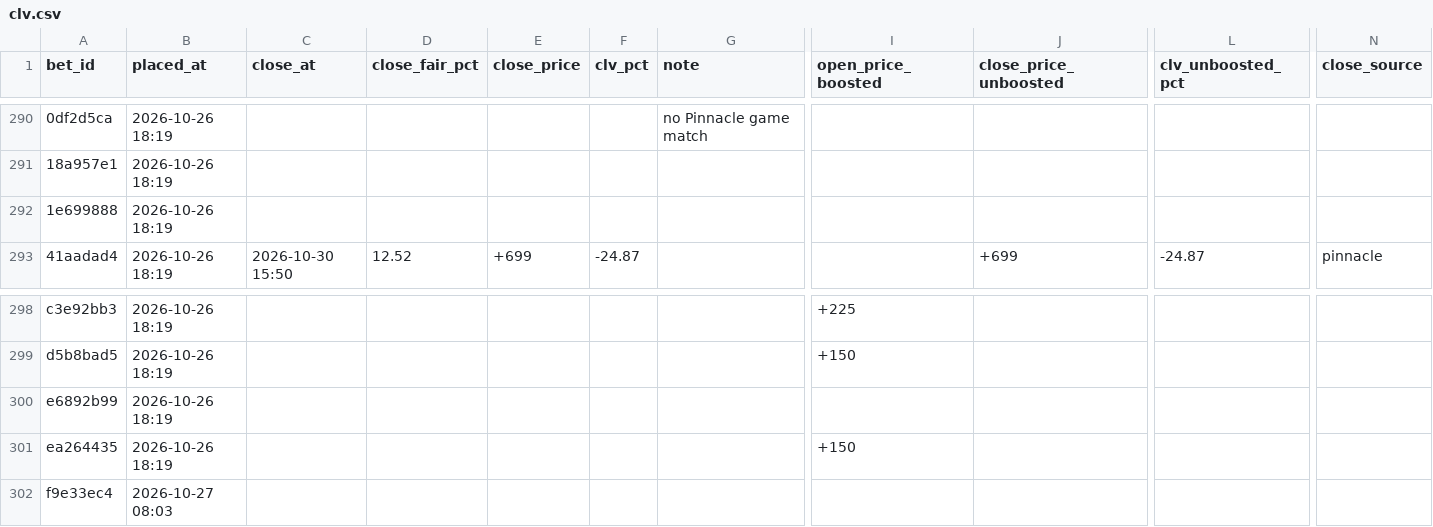
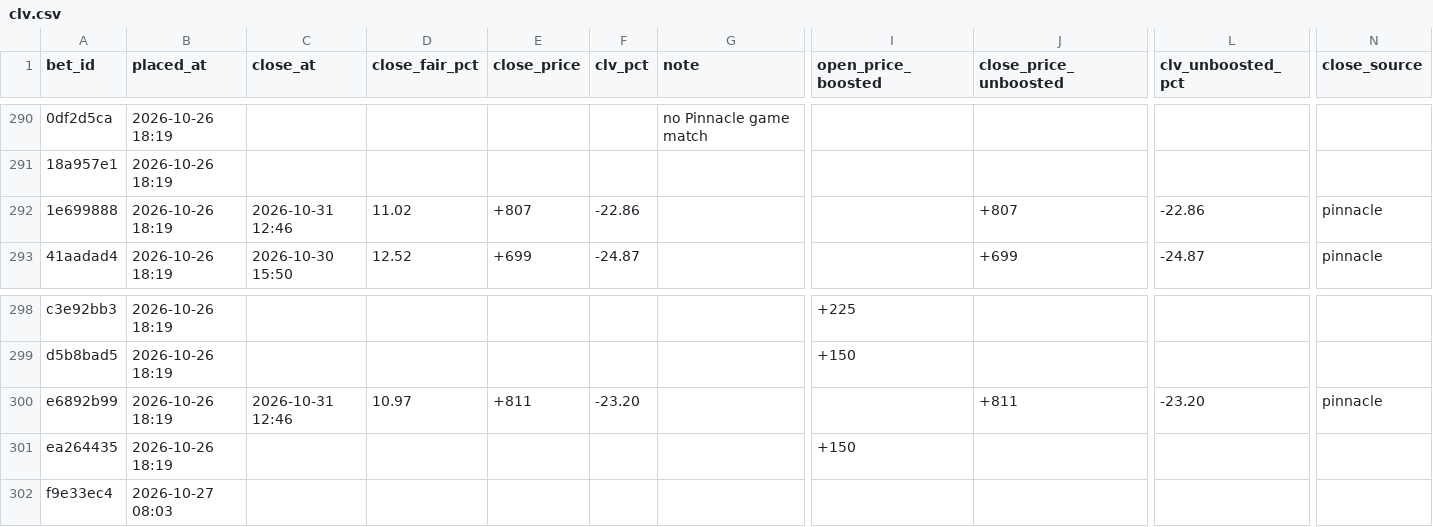
Before and after one commit to s-chuch/bet-dashboard, a CSV file: data/clv.csv, drawn as a sheet; only a part is shown, gaps mark what is left out; the diff names each change by its address in the sheet, - before the commit and + after, or states it on an @@ line.

```diff
--- a/data/clv.csv
+++ b/data/clv.csv
-C292 (close_at): (empty)
+C292 (close_at): 2026-10-31 12:46
-D292 (close_fair_pct): (empty)
+D292 (close_fair_pct): 11.02
-E292 (close_price): (empty)
+E292 (close_price): +807
-F292 (clv_pct): (empty)
+F292 (clv_pct): -22.86
-J292 (close_price_unboosted): (empty)
+J292 (close_price_unboosted): +807
-L292 (clv_unboosted_pct): (empty)
+L292 (clv_unboosted_pct): -22.86
-N292 (close_source): (empty)
+N292 (close_source): pinnacle
-C300 (close_at): (empty)
+C300 (close_at): 2026-10-31 12:46
-D300 (close_fair_pct): (empty)
+D300 (close_fair_pct): 10.97
-E300 (close_price): (empty)
+E300 (close_price): +811
-F300 (clv_pct): (empty)
+F300 (clv_pct): -23.20
-J300 (close_price_unboosted): (empty)
+J300 (close_price_unboosted): +811
-L300 (clv_unboosted_pct): (empty)
+L300 (clv_unboosted_pct): -23.20
-N300 (close_source): (empty)
+N300 (close_source): pinnacle
```
Also changed, not shown: 2 other files.
